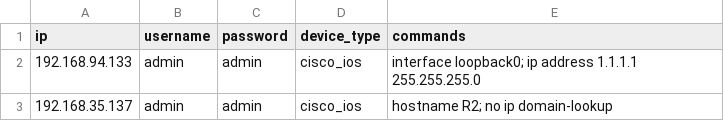
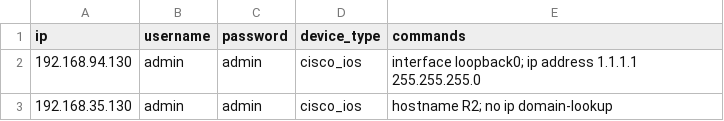
Before and after one commit to rakeshmaduprof/30_Network_Automation_Projects, a CSV file: 12. bulk_device_config_csv/devices.csv, drawn as a sheet.

```diff
--- a/12. bulk_device_config_csv/devices.csv
+++ b/12. bulk_device_config_csv/devices.csv
@@ -1,3 +1,3 @@
 ip,username,password,device_type,commands
-192.168.94.133,admin,admin,cisco_ios,"interface loopback0; ip address 1.1.1.1 255.255.255.0"
-192.168.35.137,admin,admin,cisco_ios,"hostname R2; no ip domain-lookup"
+192.168.94.130,admin,admin,cisco_ios,"interface loopback0; ip address 1.1.1.1 255.255.255.0"
+192.168.35.130,admin,admin,cisco_ios,"hostname R2; no ip domain-lookup"
```
Also changed, not shown: 1 other file.
